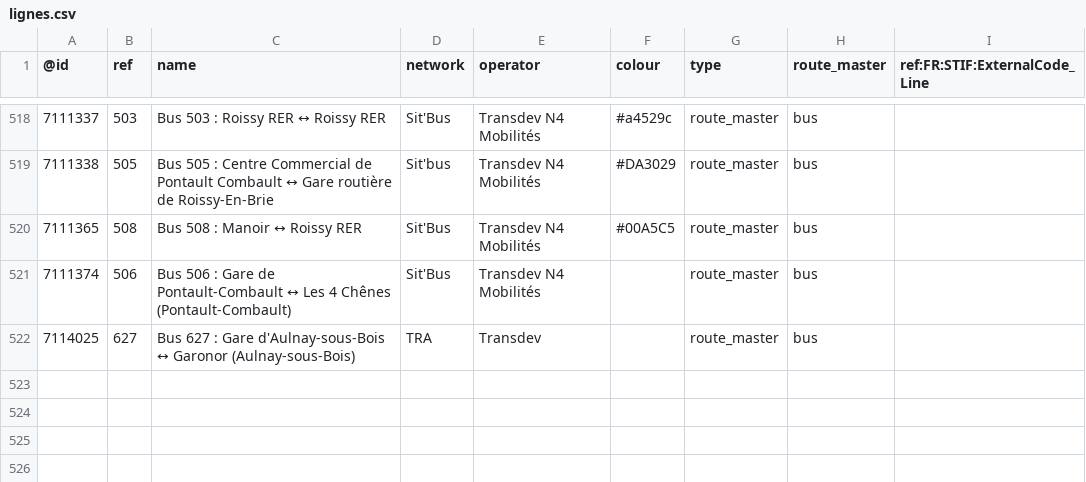
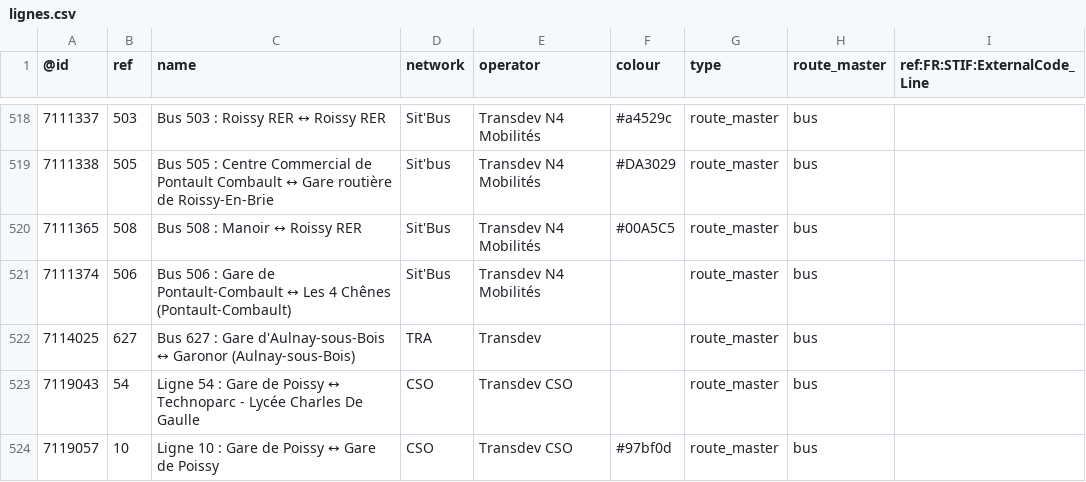
Before and after one commit to nlehuby/OSM_snippets, a CSV file: STIF-to-OSM/data/lignes.csv, drawn as a sheet; only a part is shown, gaps mark what is left out; the diff covers the shown part only; the diff names each change by its address in the sheet, - before the commit and + after, or states it on an @@ line.

Commit message:
ref STIF - màj data

```diff
--- a/STIF-to-OSM/data/lignes.csv
+++ b/STIF-to-OSM/data/lignes.csv
+row 523: 7119043 | 54 | Ligne 54 : Gare de Poissy ↔ Technoparc - Lycée Charles De Gaulle | CSO | Transdev CSO |  | route_master | bus
+row 524: 7119057 | 10 | Ligne 10 : Gare de Poissy ↔ Gare de Poissy | CSO | Transdev CSO | #97bf0d | route_master | bus
```
Also changed, not shown: 2 added rows and 6 edited cells elsewhere in this file, 1 other file.
